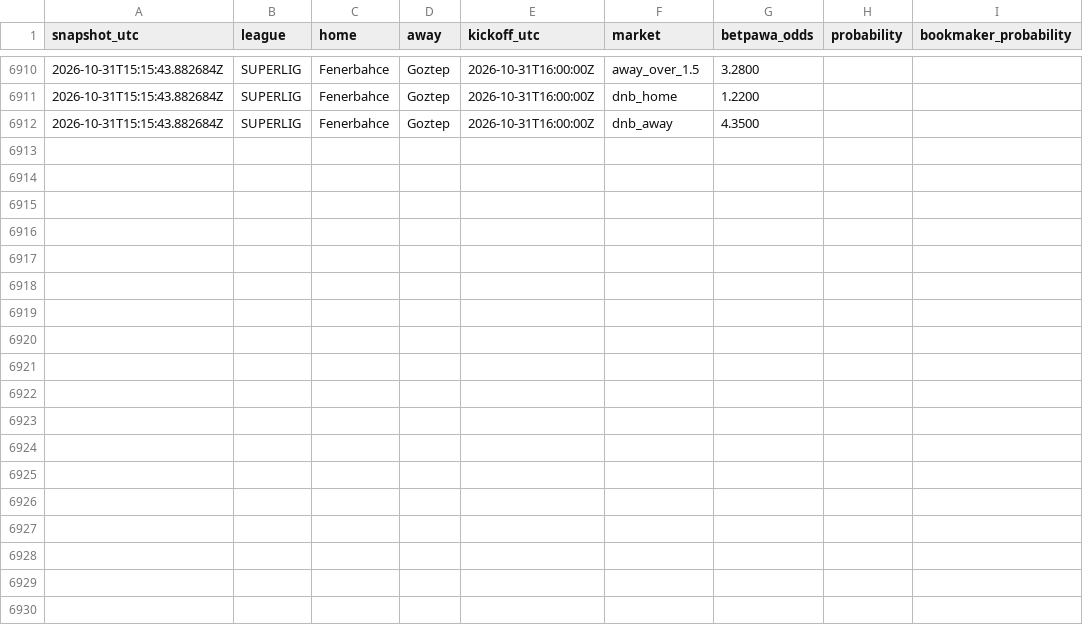
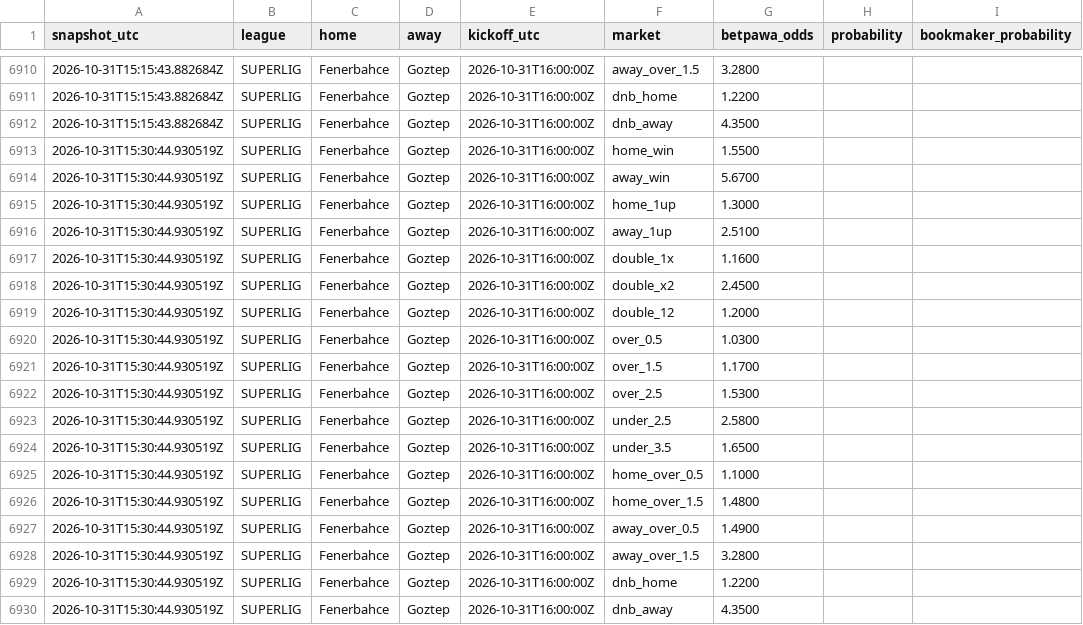
Before and after one commit to Lyzer10/betpred, a CSV file: engine/data/live/prices/2026-10-31.csv, drawn as a sheet; only a part is shown, gaps mark what is left out; the diff names each change by its address in the sheet, - before the commit and + after, or states it on an @@ line.

```diff
--- a/engine/data/live/prices/2026-10-31.csv
+++ b/engine/data/live/prices/2026-10-31.csv
+row 6913: 2026-10-31T15:30:44.930519Z | SUPERLIG | Fenerbahce | Goztep | 2026-10-31T16:00:00Z | home_win | 1.5500
+row 6914: 2026-10-31T15:30:44.930519Z | SUPERLIG | Fenerbahce | Goztep | 2026-10-31T16:00:00Z | away_win | 5.6700
+row 6915: 2026-10-31T15:30:44.930519Z | SUPERLIG | Fenerbahce | Goztep | 2026-10-31T16:00:00Z | home_1up | 1.3000
+row 6916: 2026-10-31T15:30:44.930519Z | SUPERLIG | Fenerbahce | Goztep | 2026-10-31T16:00:00Z | away_1up | 2.5100
+row 6917: 2026-10-31T15:30:44.930519Z | SUPERLIG | Fenerbahce | Goztep | 2026-10-31T16:00:00Z | double_1x | 1.1600
+row 6918: 2026-10-31T15:30:44.930519Z | SUPERLIG | Fenerbahce | Goztep | 2026-10-31T16:00:00Z | double_x2 | 2.4500
+row 6919: 2026-10-31T15:30:44.930519Z | SUPERLIG | Fenerbahce | Goztep | 2026-10-31T16:00:00Z | double_12 | 1.2000
+row 6920: 2026-10-31T15:30:44.930519Z | SUPERLIG | Fenerbahce | Goztep | 2026-10-31T16:00:00Z | over_0.5 | 1.0300
+row 6921: 2026-10-31T15:30:44.930519Z | SUPERLIG | Fenerbahce | Goztep | 2026-10-31T16:00:00Z | over_1.5 | 1.1700
+row 6922: 2026-10-31T15:30:44.930519Z | SUPERLIG | Fenerbahce | Goztep | 2026-10-31T16:00:00Z | over_2.5 | 1.5300
+row 6923: 2026-10-31T15:30:44.930519Z | SUPERLIG | Fenerbahce | Goztep | 2026-10-31T16:00:00Z | under_2.5 | 2.5800
+row 6924: 2026-10-31T15:30:44.930519Z | SUPERLIG | Fenerbahce | Goztep | 2026-10-31T16:00:00Z | under_3.5 | 1.6500
+row 6925: 2026-10-31T15:30:44.930519Z | SUPERLIG | Fenerbahce | Goztep | 2026-10-31T16:00:00Z | home_over_0.5 | 1.1000
+row 6926: 2026-10-31T15:30:44.930519Z | SUPERLIG | Fenerbahce | Goztep | 2026-10-31T16:00:00Z | home_over_1.5 | 1.4800
+row 6927: 2026-10-31T15:30:44.930519Z | SUPERLIG | Fenerbahce | Goztep | 2026-10-31T16:00:00Z | away_over_0.5 | 1.4900
+row 6928: 2026-10-31T15:30:44.930519Z | SUPERLIG | Fenerbahce | Goztep | 2026-10-31T16:00:00Z | away_over_1.5 | 3.2800
+row 6929: 2026-10-31T15:30:44.930519Z | SUPERLIG | Fenerbahce | Goztep | 2026-10-31T16:00:00Z | dnb_home | 1.2200
+row 6930: 2026-10-31T15:30:44.930519Z | SUPERLIG | Fenerbahce | Goztep | 2026-10-31T16:00:00Z | dnb_away | 4.3500
```
Also changed, not shown: 1 other file.
